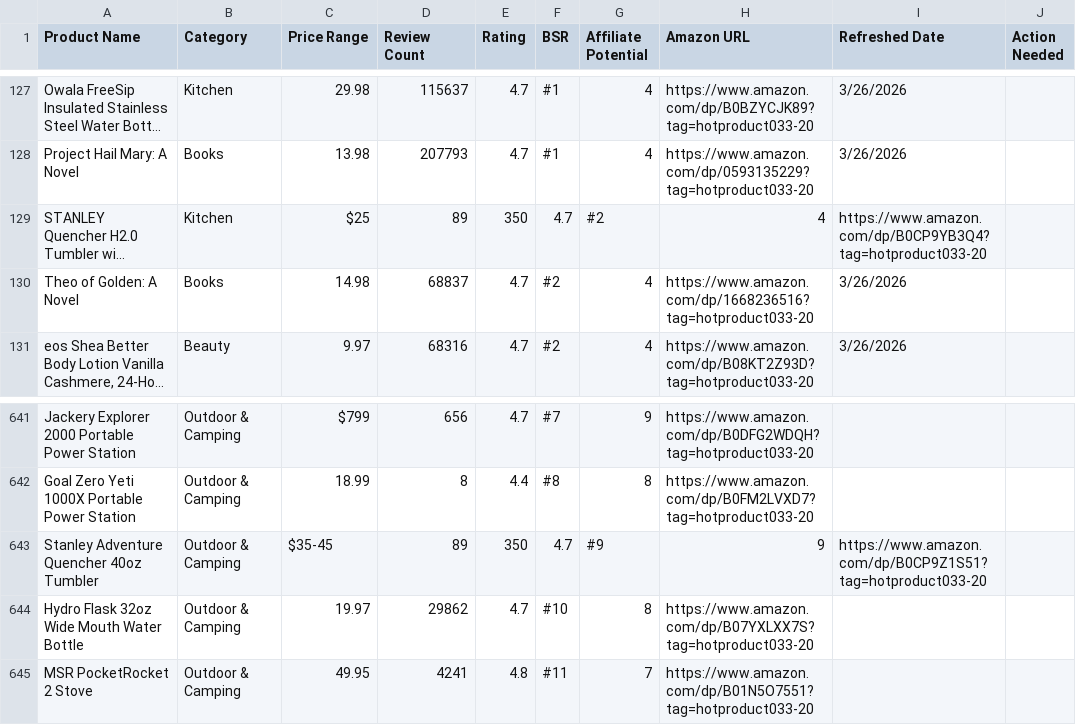
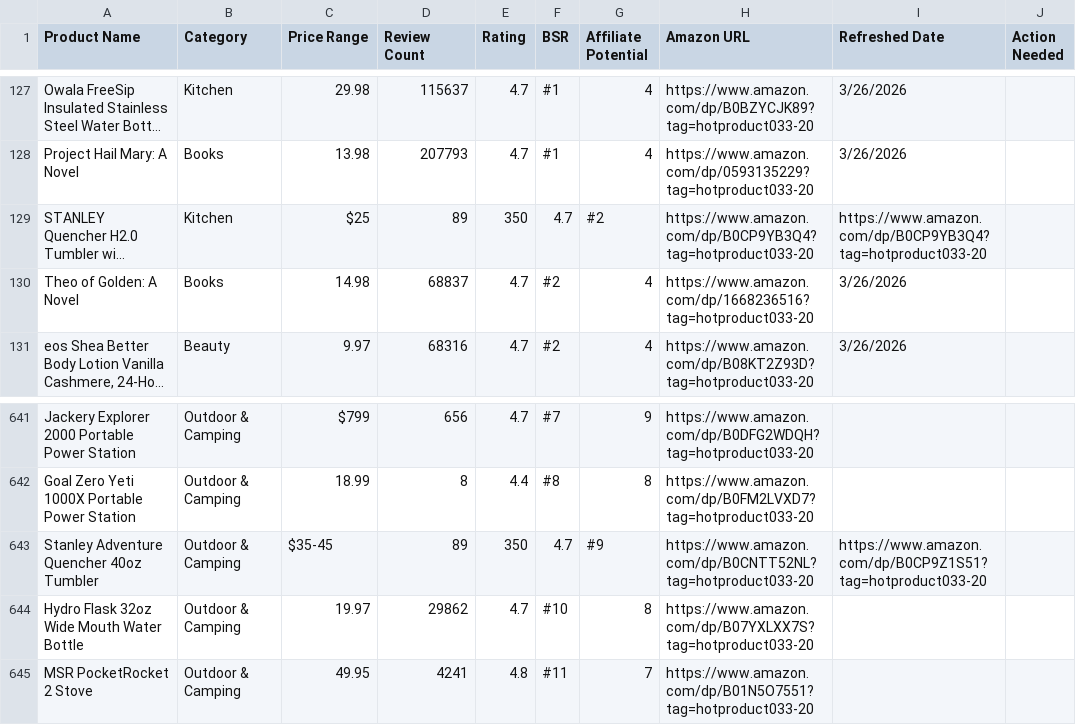
Before and after one commit to hotproductsdot-com/hotproductsdot-v2, a CSV file: products/top-1000.csv, drawn as a sheet; only a part is shown, gaps mark what is left out; long unchanged cells end in …; the diff names each change by its address in the sheet, - before the commit and + after, or states it on an @@ line.

Commit message:
feat: add instagram module and update product data
- Add instagram/ scraper, poster, caption, and bot modules
- Update products/top-1000.csv with latest data
- Update link-report.json
- Add __pycache__ to .gitignore

```diff
--- a/products/top-1000.csv
+++ b/products/top-1000.csv
-H129 (Amazon URL): 4
+H129 (Amazon URL): https://www.amazon.com/dp/B0CP9YB3Q4?tag=hotproduct033-20
-H643 (Amazon URL): 9
+H643 (Amazon URL): https://www.amazon.com/dp/B0CNTT52NL?tag=hotproduct033-20
```
Also changed, not shown: 8 other files.
